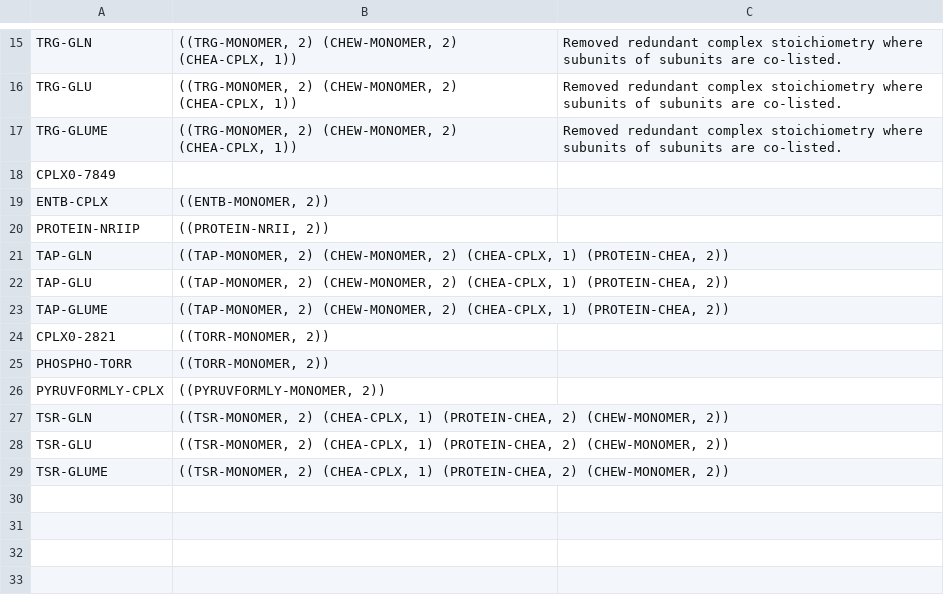
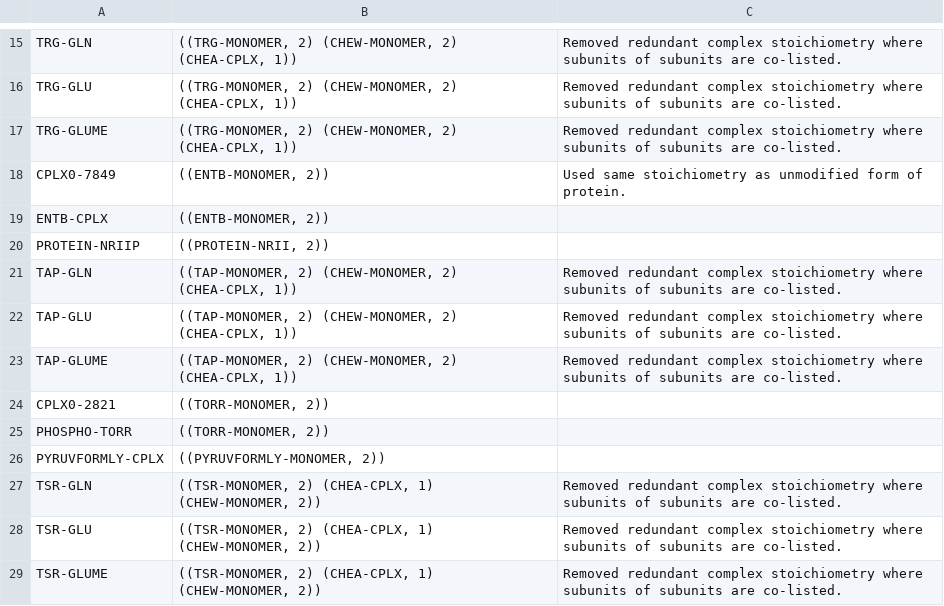
Before and after one commit to CovertLab/WholeCellEcoliRelease, a CSV file: data/intermediate/broken_xml_complexes.csv, drawn as a sheet; only a part is shown, gaps mark what is left out.

Commit message:
Added more stoichiometry

```diff
--- a/data/intermediate/broken_xml_complexes.csv
+++ b/data/intermediate/broken_xml_complexes.csv
@@ -17,8 +17,8 @@
 "TRG-GLUME"	"((TRG-MONOMER, 2) (CHEW-MONOMER, 2) (CHEA-CPLX, 1))"	"Removed redundant complex stoichiometry where subunits of subunits are co-listed."
-"CPLX0-7849"		
+"CPLX0-7849"	"((ENTB-MONOMER, 2))"	"Used same stoichiometry as unmodified form of protein."
 "ENTB-CPLX"	"((ENTB-MONOMER, 2))"	
 "PROTEIN-NRIIP"	"((PROTEIN-NRII, 2))"	
-"TAP-GLN"	"((TAP-MONOMER, 2) (CHEW-MONOMER, 2) (CHEA-CPLX, 1) (PROTEIN-CHEA, 2))"	
-"TAP-GLU"	"((TAP-MONOMER, 2) (CHEW-MONOMER, 2) (CHEA-CPLX, 1) (PROTEIN-CHEA, 2))"	
-"TAP-GLUME"	"((TAP-MONOMER, 2) (CHEW-MONOMER, 2) (CHEA-CPLX, 1) (PROTEIN-CHEA, 2))"	
+"TAP-GLN"	"((TAP-MONOMER, 2) (CHEW-MONOMER, 2) (CHEA-CPLX, 1))"	"Removed redundant complex stoichiometry where subunits of subunits are co-listed."
+"TAP-GLU"	"((TAP-MONOMER, 2) (CHEW-MONOMER, 2) (CHEA-CPLX, 1))"	"Removed redundant complex stoichiometry where subunits of subunits are co-listed."
+"TAP-GLUME"	"((TAP-MONOMER, 2) (CHEW-MONOMER, 2) (CHEA-CPLX, 1))"	"Removed redundant complex stoichiometry where subunits of subunits are co-listed."
 "CPLX0-2821"	"((TORR-MONOMER, 2))"	
@@ -26,4 +26,4 @@
 "PYRUVFORMLY-CPLX"	"((PYRUVFORMLY-MONOMER, 2))"	
-"TSR-GLN"	"((TSR-MONOMER, 2) (CHEA-CPLX, 1) (PROTEIN-CHEA, 2) (CHEW-MONOMER, 2))"	
-"TSR-GLU"	"((TSR-MONOMER, 2) (CHEA-CPLX, 1) (PROTEIN-CHEA, 2) (CHEW-MONOMER, 2))"	
-"TSR-GLUME"	"((TSR-MONOMER, 2) (CHEA-CPLX, 1) (PROTEIN-CHEA, 2) (CHEW-MONOMER, 2))"	
+"TSR-GLN"	"((TSR-MONOMER, 2) (CHEA-CPLX, 1) (CHEW-MONOMER, 2))"	"Removed redundant complex stoichiometry where subunits of subunits are co-listed."
+"TSR-GLU"	"((TSR-MONOMER, 2) (CHEA-CPLX, 1) (CHEW-MONOMER, 2))"	"Removed redundant complex stoichiometry where subunits of subunits are co-listed."
+"TSR-GLUME"	"((TSR-MONOMER, 2) (CHEA-CPLX, 1) (CHEW-MONOMER, 2))"	"Removed redundant complex stoichiometry where subunits of subunits are co-listed."
```
